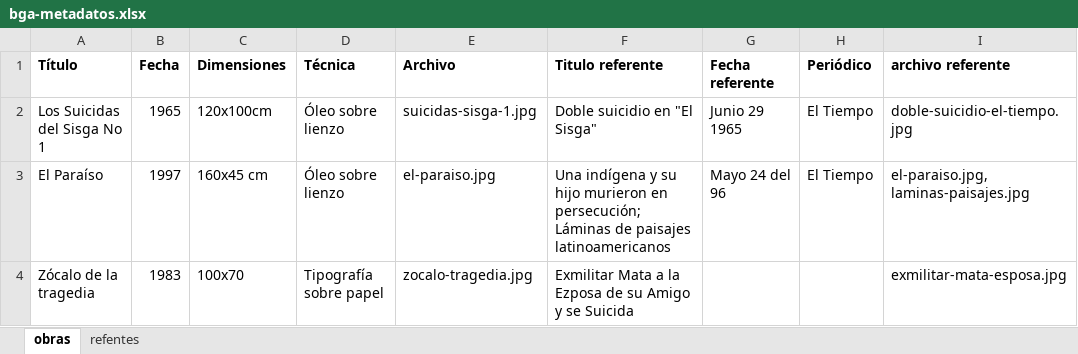
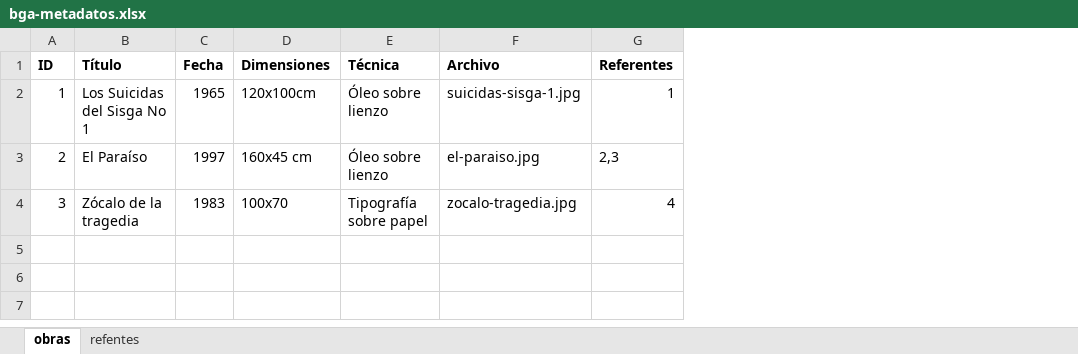
Before and after one commit to decolector/bga-cat, an Excel workbook: data/bga-metadatos.xlsx, sheet obras, drawn as a sheet; values as stored, in another font and other column widths than the file's, no borders; removed rows and columns are numbered as before the commit, all else as after; the diff names each change by its address in the sheet, - before the commit and + after, or states it on an @@ line.

```diff
--- a/data/bga-metadatos.xlsx (sheet obras)
+++ b/data/bga-metadatos.xlsx (sheet obras)
+column A (ID), rows 2-4: 1 | 2 | 3
-column F (Titulo referente), rows 2-4: Doble suicidio en "El Sisga" | Una indígena y su hijo murieron en persecución;Láminas de paisajes latinoamericanos | Exmilitar Mata a la Ezposa de su Amigo y se Suicida
-column G (Fecha referente), rows 2-3: Junio 29 1965 | Mayo 24 del 96
-column H (Periódico), rows 2-3: El Tiempo | El Tiempo
-column I (archivo referente), rows 2-4: doble-suicidio-el-tiempo.jpg | el-paraiso.jpg, laminas-paisajes.jpg | exmilitar-mata-esposa.jpg
+column G (Referentes), rows 2-4: 1 | 2,3 | 4
```
Also changed, not shown: sheet refentes, 1 other file.
